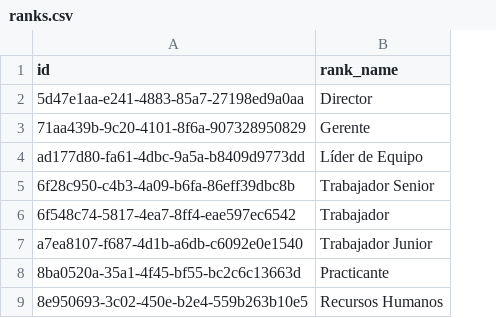
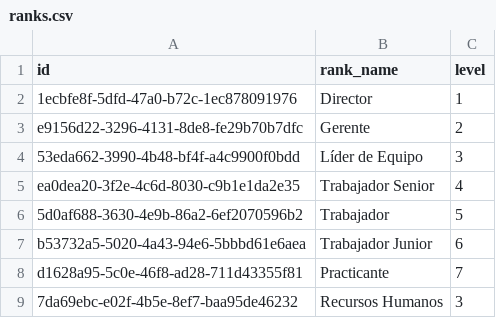
Before and after one commit to alexvirimi/IS_BurnedOutDextor, a CSV file: backend/ai/data/training_data/ranks.csv, drawn as a sheet; the diff names each change by its address in the sheet, - before the commit and + after, or states it on an @@ line.

```diff
--- a/backend/ai/data/training_data/ranks.csv
+++ b/backend/ai/data/training_data/ranks.csv
+column C (level), rows 2-9: 1 | 2 | 3 | 4 | 5 | 6 | 7 | 3
-A2 (id): 5d47e1aa-e241-4883-85a7-27198ed9a0aa
+A2 (id): 1ecbfe8f-5dfd-47a0-b72c-1ec878091976
-A3 (id): 71aa439b-9c20-4101-8f6a-907328950829
+A3 (id): e9156d22-3296-4131-8de8-fe29b70b7dfc
-A4 (id): ad177d80-fa61-4dbc-9a5a-b8409d9773dd
+A4 (id): 53eda662-3990-4b48-bf4f-a4c9900f0bdd
-A5 (id): 6f28c950-c4b3-4a09-b6fa-86eff39dbc8b
+A5 (id): ea0dea20-3f2e-4c6d-8030-c9b1e1da2e35
-A6 (id): 6f548c74-5817-4ea7-8ff4-eae597ec6542
+A6 (id): 5d0af688-3630-4e9b-86a2-6ef2070596b2
-A7 (id): a7ea8107-f687-4d1b-a6db-c6092e0e1540
+A7 (id): b53732a5-5020-4a43-94e6-5bbbd61e6aea
-A8 (id): 8ba0520a-35a1-4f45-bf55-bc2c6c13663d
+A8 (id): d1628a95-5c0e-46f8-ad28-711d43355f81
-A9 (id): 8e950693-3c02-450e-b2e4-559b263b10e5
+A9 (id): 7da69ebc-e02f-4b5e-8ef7-baa95de46232
```
Also changed, not shown: 19 other files.
